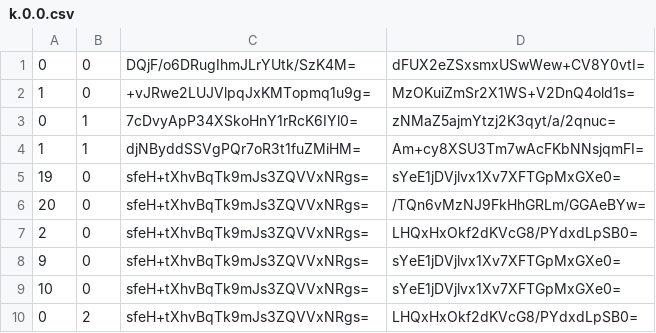
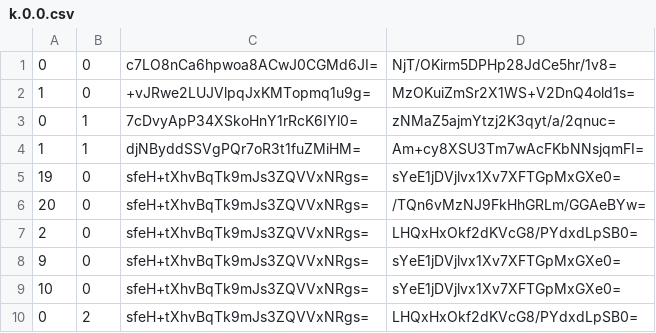
Before and after one commit to Sneezry/mcmapweb, a CSV file: tiles/zoom.-1/metadata/k.0.0.csv, drawn as a sheet.

```diff
--- a/tiles/zoom.-1/metadata/k.0.0.csv
+++ b/tiles/zoom.-1/metadata/k.0.0.csv
@@ -1,2 +1,2 @@
-0,0,DQjF/o6DRugIhmJLrYUtk/SzK4M=,dFUX2eZSxsmxUSwWew+CV8Y0vtI=
+0,0,c7LO8nCa6hpwoa8ACwJ0CGMd6JI=,NjT/OKirm5DPHp28JdCe5hr/1v8=
 1,0,+vJRwe2LUJVlpqJxKMTopmq1u9g=,MzOKuiZmSr2X1WS+V2DnQ4old1s=
```
Also changed, not shown: tiles/zoom.-1/metadata/k.-1.0.csv, tiles/zoom.-2/metadata/k.0.0.csv, 37 other files.
